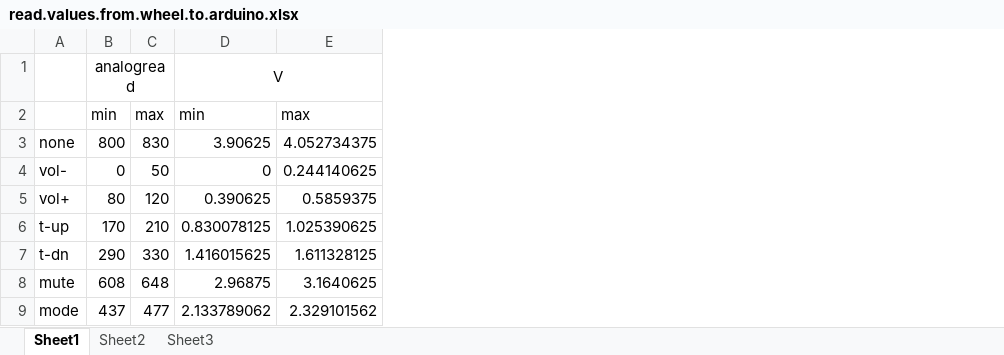
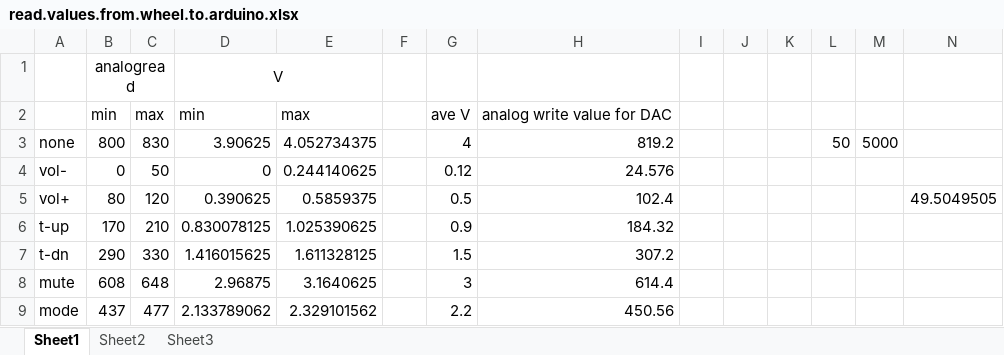
Before and after one commit to garbb/autoscroll, an Excel workbook: read.values.from.wheel.to.arduino.xlsx, sheet Sheet1, drawn as a sheet; values as stored, in another font and other column widths than the file's, no borders; the diff names each change by its address in the sheet, - before the commit and + after, or states it on an @@ line.

```diff
--- a/read.values.from.wheel.to.arduino.xlsx (sheet Sheet1)
+++ b/read.values.from.wheel.to.arduino.xlsx (sheet Sheet1)
+column F, empty
+column G, rows 2-9: ave V | 4 | 0.12 | 0.5 | 0.9 | 1.5 | 3 | 2.2
+column H, rows 2-9: analog write value for DAC | 819.2 | 24.576 | 102.4 | 184.32 | 307.2 | 614.4 | 450.56
+column I, empty
+column J, empty
+column K, empty
+column L, row 3: 50
+column M, row 3: 5000
+column N, row 5: 49.5049505
```
Also changed, not shown: 21 other files.
